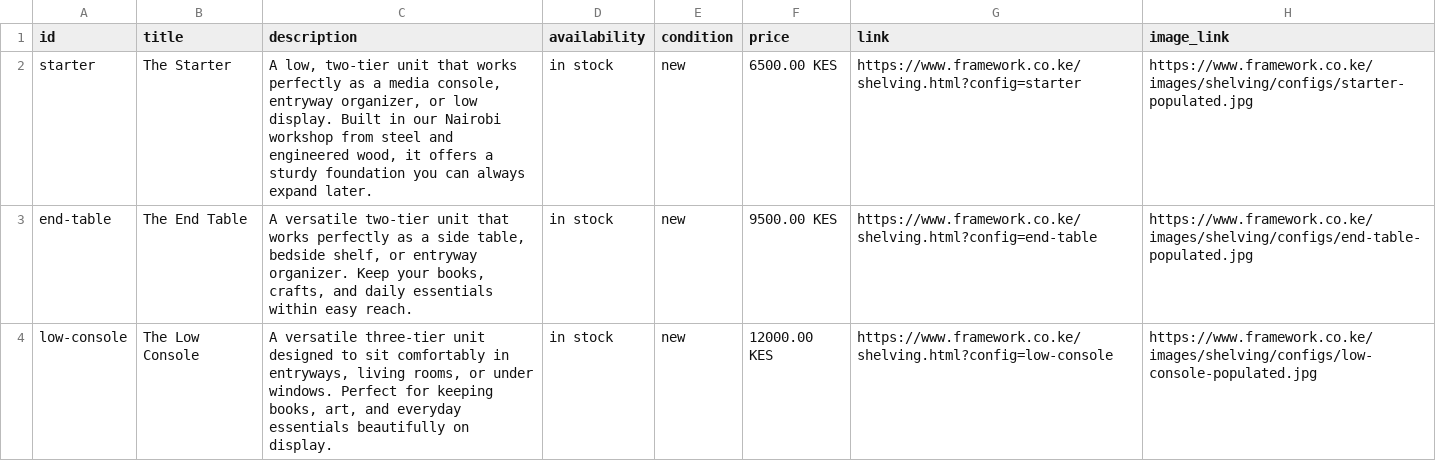
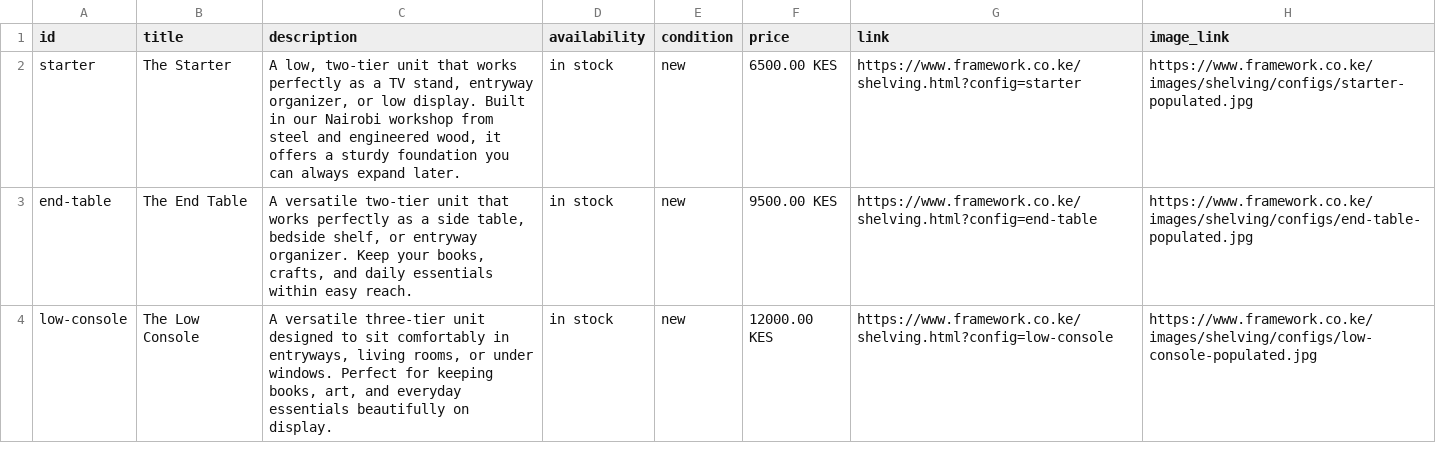
Before and after one commit to benjaminhoyle/framework-site, a CSV file: feeds/meta-shelving-catalog.csv, drawn as a sheet; only a part is shown; the diff names each change by its address in the sheet, - before the commit and + after, or states it on an @@ line.

```diff
--- a/feeds/meta-shelving-catalog.csv
+++ b/feeds/meta-shelving-catalog.csv
-C2 (description): …as a media console, entryway organizer,…
+C2 (description): …as a TV stand, entryway organizer,…
```
Also changed, not shown: 8 other files.
